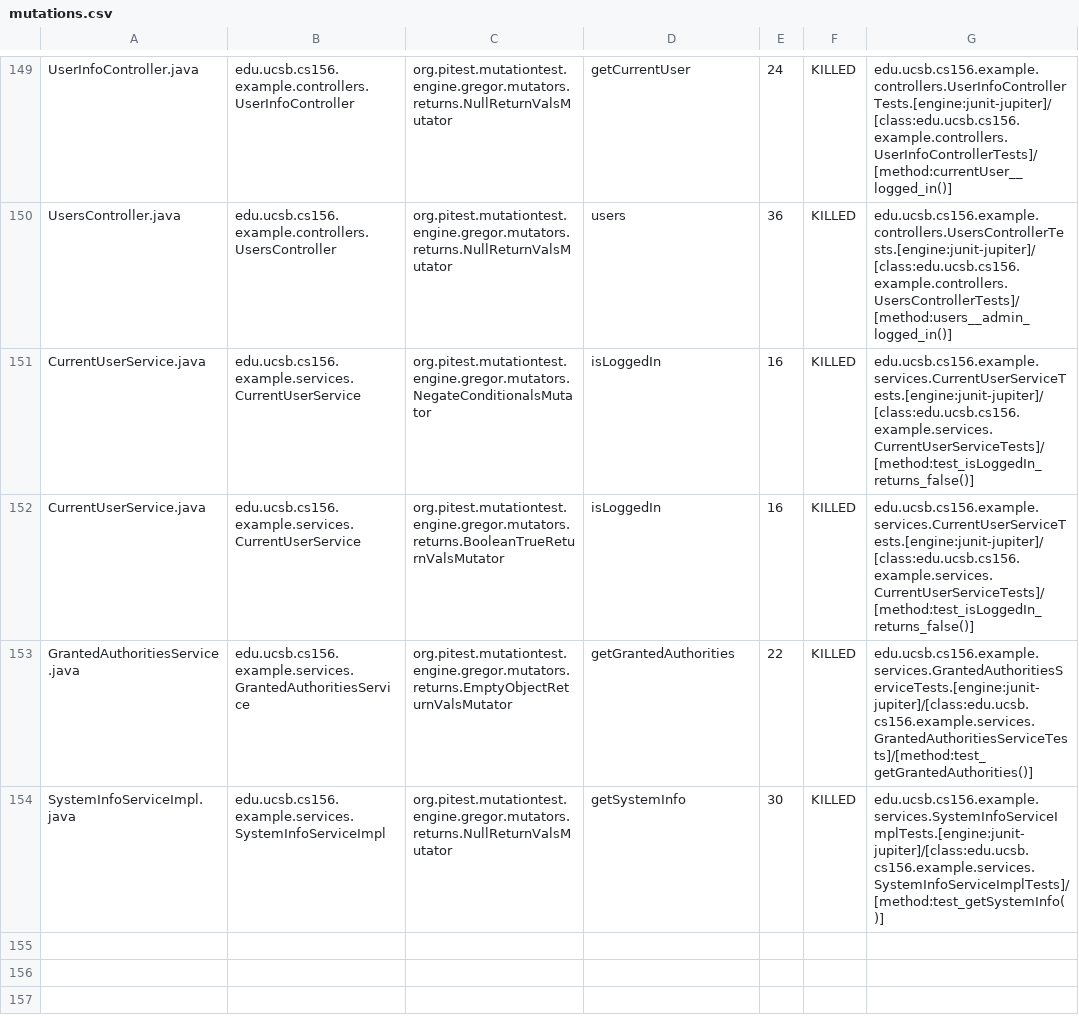
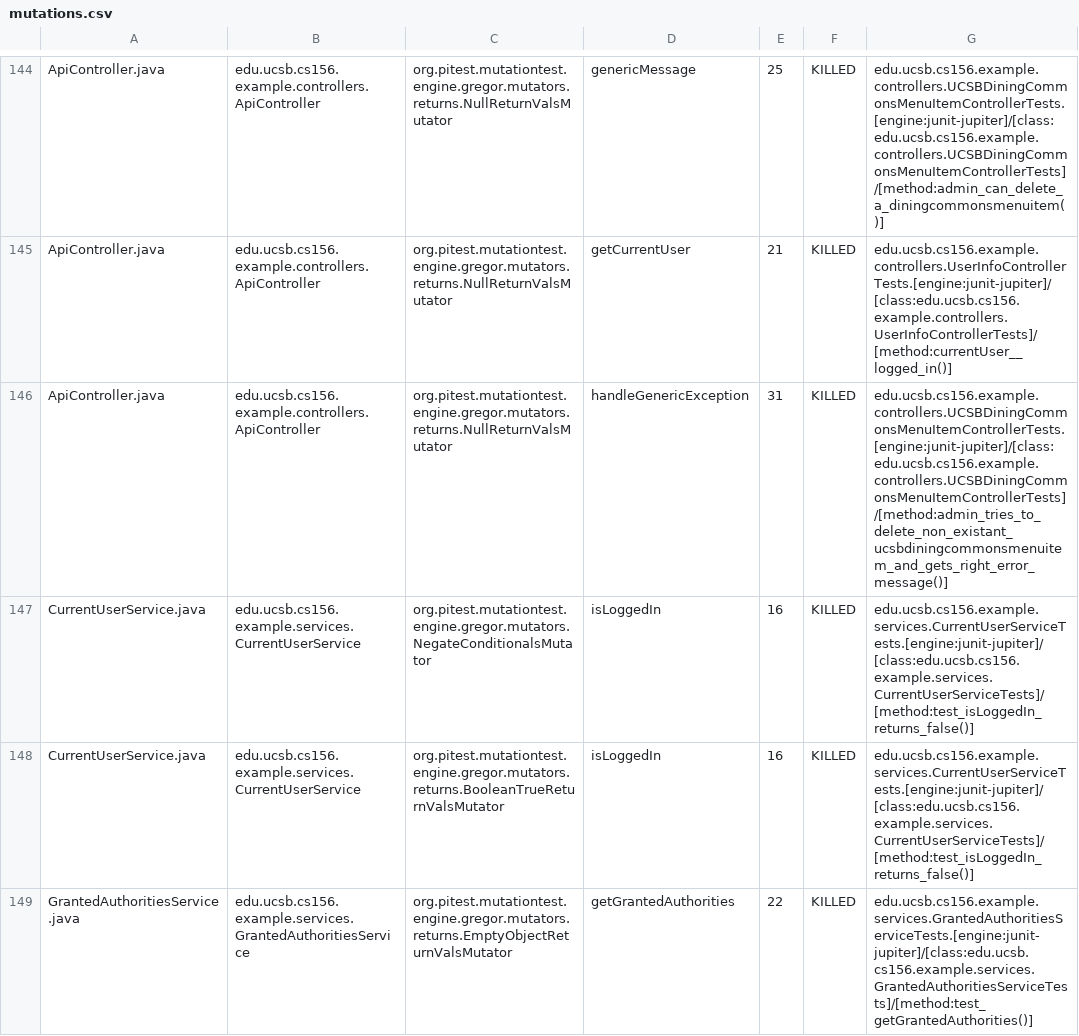
Before and after one commit to ucsb-cs156-w24/team03-w24-5pm-4, a CSV file: prs/109/pitest/mutations.csv, drawn as a sheet; only a part is shown, gaps mark what is left out; the shorter side is filled out with more unchanged rows; addresses are those after the commit; the diff covers the shown part only; the diff names each change by its address in the sheet, - before the commit and + after, or states it on an @@ line.

Commit message:
Deploying to gh-pages from @ ucsb-cs156-w24/team03-w24-5pm-4@fcf9aa349d12dbf1d6404d7011cc13990fd54ebd 🚀

```diff
--- a/prs/109/pitest/mutations.csv
+++ b/prs/109/pitest/mutations.csv
-A144: UserInfoController.java
+A144: ApiController.java
-B144: edu.ucsb.cs156.example.controllers.UserInfoController
+B144: edu.ucsb.cs156.example.controllers.ApiController
-D144: getCurrentUser
+D144: genericMessage
-E144: 24
+E144: 25
-G144: edu.ucsb.cs156.example.controllers.UserInfoControllerTests.[engine:junit-jupiter]/[class:edu.ucsb.cs156.example.controllers.UserInfoControllerTests]/[method:currentUser__logged_in()]
+G144: edu.ucsb.cs156.example.controllers.UCSBDiningCommonsMenuItemControllerTests.[engine:junit-jupiter]/[class:edu.ucsb.cs156.example.controllers.UCSBDiningCommonsMenuItemControllerTests]/[method:admin_can_delete_a_diningcommonsmenuitem()]
@@ row 2 moved to row 145: ApiController.java @@
-A146: UsersController.java
+A146: ApiController.java
-B146: edu.ucsb.cs156.example.controllers.UsersController
+B146: edu.ucsb.cs156.example.controllers.ApiController
-D146: users
+D146: handleGenericException
-E146: 36
+E146: 31
-G146: edu.ucsb.cs156.example.controllers.UsersControllerTests.[engine:junit-jupiter]/[class:edu.ucsb.cs156.example.controllers.UsersControllerTests]/[method:users__admin_logged_in()]
+G146: edu.ucsb.cs156.example.controllers.UCSBDiningCommonsMenuItemControllerTests.[engine:junit-jupiter]/[class:edu.ucsb.cs156.example.controllers.UCSBDiningCommonsMenuItemControllerTests]/[method:admin_tries_to_delete_non_existant_ucsbdiningcommonsmenuitem_and_gets_right_error_message()]
```
Also changed, not shown: 2 added rows, 2 removed rows and 88 moved rows elsewhere in this file, 17 other files.
